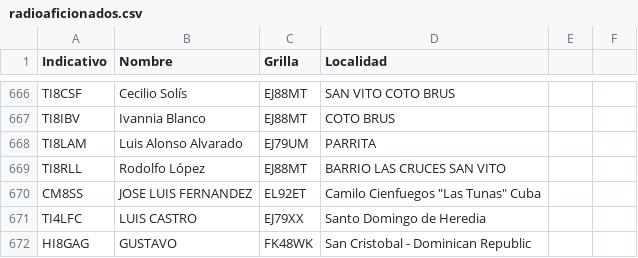
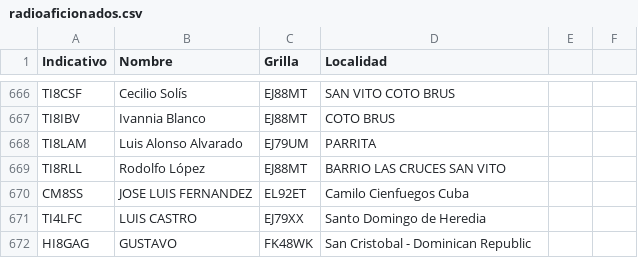
Before and after one commit to ti3wti/revista-matutina, a CSV file: data/radioaficionados.csv, drawn as a sheet; only a part is shown, gaps mark what is left out.

Commit message:
Fix location format for CM8SS entry
Removed unnecessary quotes from the location of CM8SS.

```diff
--- a/data/radioaficionados.csv
+++ b/data/radioaficionados.csv
@@ -669,3 +669,3 @@ TI8LAM,Luis Alonso Alvarado,EJ79UM,PARRITA
 TI8RLL,Rodolfo López,EJ88MT,BARRIO LAS CRUCES SAN VITO
-CM8SS,JOSE LUIS FERNANDEZ,EL92ET,Camilo Cienfuegos "Las Tunas" Cuba
+CM8SS,JOSE LUIS FERNANDEZ,EL92ET,Camilo Cienfuegos Cuba
 TI4LFC,LUIS CASTRO,EJ79XX,Santo Domingo de Heredia
```
